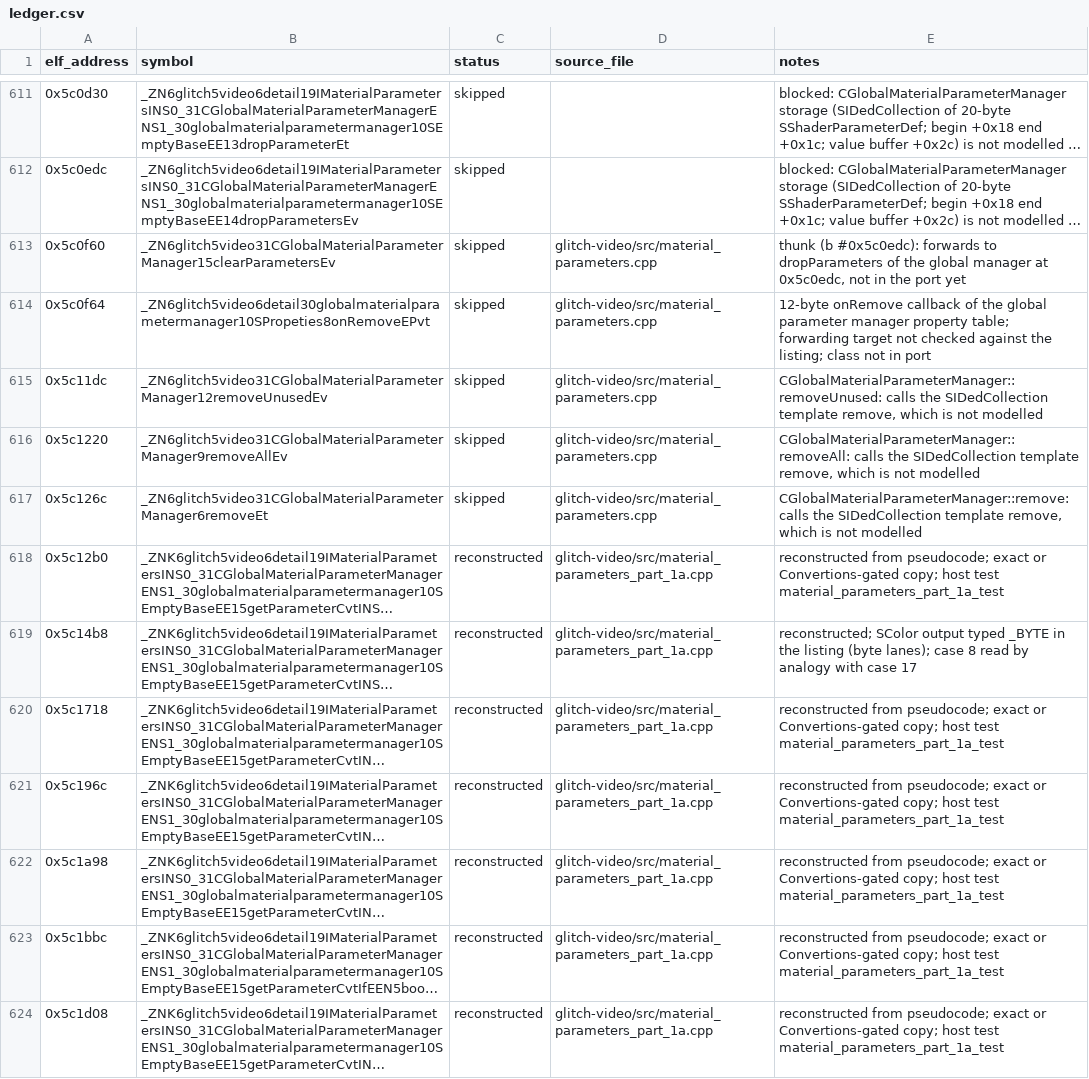
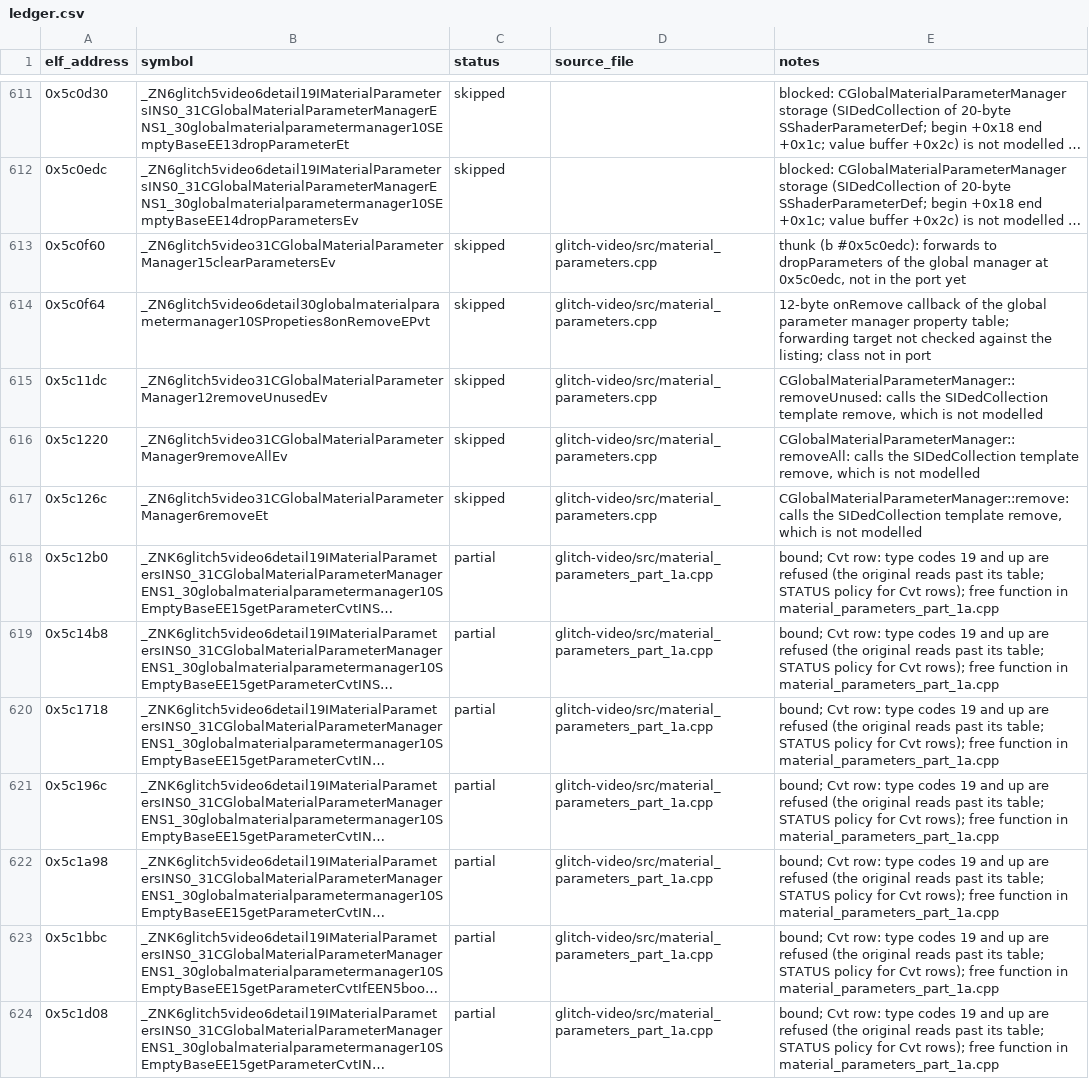
Before and after one commit to AdamCelermajer/DH_sc, a CSV file: port/decomp-reconstruction/glitch-video/ledger.csv, drawn as a sheet; only a part is shown, gaps mark what is left out; long unchanged cells end in …; the diff covers the shown part only; the diff names each change by its address in the sheet, - before the commit and + after, or states it on an @@ line.

```diff
--- a/port/decomp-reconstruction/glitch-video/ledger.csv
+++ b/port/decomp-reconstruction/glitch-video/ledger.csv
-C618:C624 (status): reconstructed
+C618:C624 (status): partial
-E618 (notes): reconstructed from pseudocode; exact or Convertions-gated copy; host test material_parameters_part_1a_test
+E618 (notes): bound; Cvt row: type codes 19 and up are refused (the original reads past its table; STATUS policy for Cvt rows); free function in material_parameters_part_1a.cpp
-E619 (notes): reconstructed; SColor output typed _BYTE in the listing (byte lanes); case 8 read by analogy with case 17
+E619 (notes): bound; Cvt row: type codes 19 and up are refused (the original reads past its table; STATUS policy for Cvt rows); free function in material_parameters_part_1a.cpp
-E620:E624 (notes): reconstructed from pseudocode; exact or Convertions-gated copy; host test material_parameters_part_1a_test
+E620:E624 (notes): bound; Cvt row: type codes 19 and up are refused (the original reads past its table; STATUS policy for Cvt rows); free function in material_parameters_part_1a.cpp
```
Also changed, not shown: 114 edited cells elsewhere in this file, 4 other files.
